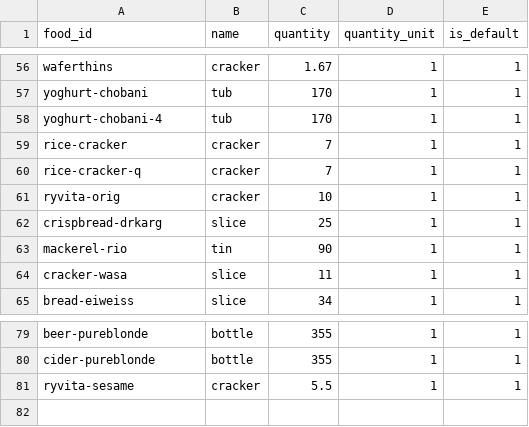
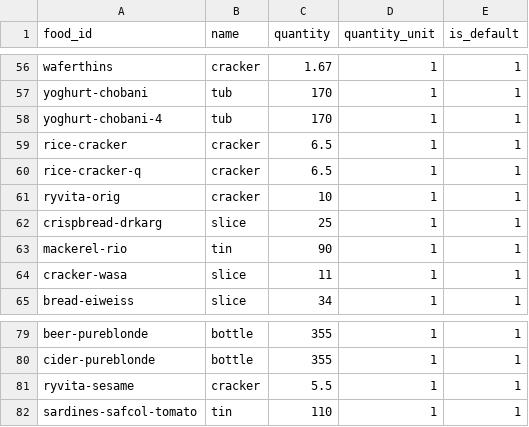
Before and after one commit to MachFour/macros-data, a CSV file: servings.csv, drawn as a sheet; only a part is shown, gaps mark what is left out.

```diff
--- a/servings.csv
+++ b/servings.csv
@@ -58,4 +58,4 @@ yoghurt-chobani,tub,170,1,1
 yoghurt-chobani-4,tub,170,1,1
-rice-cracker,cracker,7,1,1
-rice-cracker-q,cracker,7,1,1
+rice-cracker,cracker,6.5,1,1
+rice-cracker-q,cracker,6.5,1,1
 ryvita-orig,cracker,10,1,1
@@ -81 +81,2 @@ cider-pureblonde,bottle,355,1,1
 ryvita-sesame,cracker,5.5,1,1
+sardines-safcol-tomato,tin,110,1,1
```
Also changed, not shown: foods.csv, 1 other file.
